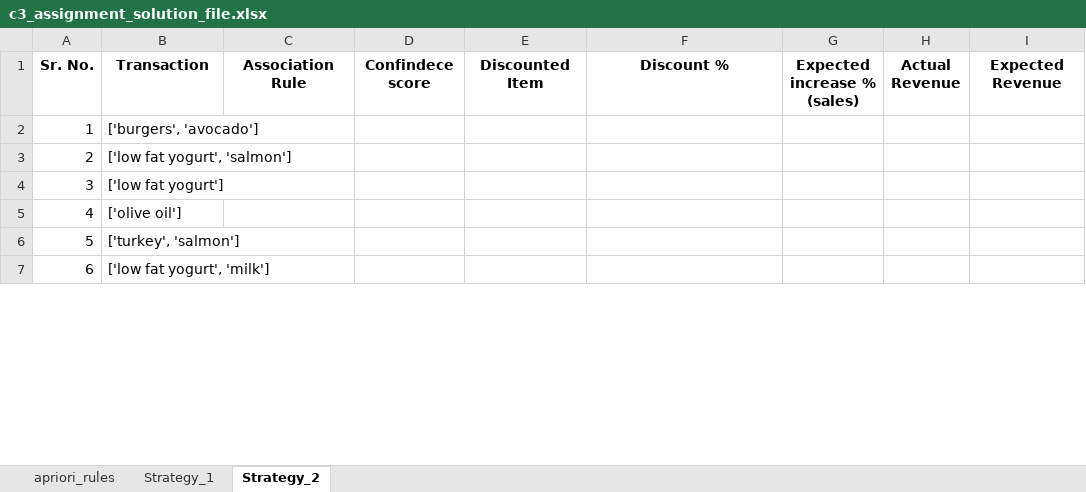
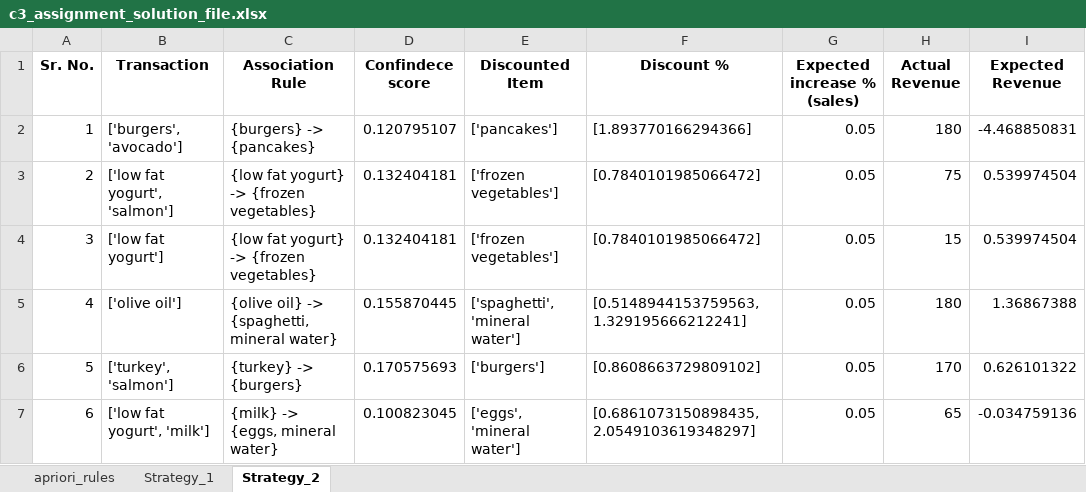
Before and after one commit to SrijitD/MSc_in_Machine_Learning_and_Artificial_Intelligence, an Excel workbook: Course_4-Big_Data_Processing_using_Apache_Spark/Market_Basket_Analysis_Assignment/MLC_C3_Assignment/c3_assignment_solution_file.xlsx, sheet Strategy_2, drawn as a sheet; only a part is shown; values as stored, in another font and other column widths than the file's, no borders; charts and pictures not drawn; the diff covers the shown part only; the diff names each change by its address in the sheet, - before the commit and + after, or states it on an @@ line.

```diff
--- a/Course_4-Big_Data_Processing_using_Apache_Spark/Market_Basket_Analysis_Assignment/MLC_C3_Assignment/c3_assignment_solution_file.xlsx (sheet Strategy_2)
+++ b/Course_4-Big_Data_Processing_using_Apache_Spark/Market_Basket_Analysis_Assignment/MLC_C3_Assignment/c3_assignment_solution_file.xlsx (sheet Strategy_2)
-C2 (Association Rule): (empty)
+C2 (Association Rule): {burgers} -> {pancakes}
-D2 (Confindece score): (empty)
+D2 (Confindece score): 0.120795107
-E2 (Discounted Item): (empty)
+E2 (Discounted Item): ['pancakes']
-F2 (Discount %): (empty)
+F2 (Discount %): [1.893770166294366]
-G2:G7 (Expected increase % (sales)): (empty)
+G2:G7 (Expected increase % (sales)): 0.05
-H2 (Actual Revenue): (empty)
+H2 (Actual Revenue): 180
-I2 (Expected Revenue): (empty)
+I2 (Expected Revenue): -4.468850831
-C3:C4 (Association Rule): (empty)
+C3:C4 (Association Rule): {low fat yogurt} -> {frozen vegetables}
-D3:D4 (Confindece score): (empty)
+D3:D4 (Confindece score): 0.132404181
-E3:E4 (Discounted Item): (empty)
+E3:E4 (Discounted Item): ['frozen vegetables']
-F3:F4 (Discount %): (empty)
+F3:F4 (Discount %): [0.7840101985066472]
-H3 (Actual Revenue): (empty)
+H3 (Actual Revenue): 75
-I3:I4 (Expected Revenue): (empty)
+I3:I4 (Expected Revenue): 0.539974504
-H4 (Actual Revenue): (empty)
+H4 (Actual Revenue): 15
-C5 (Association Rule): (empty)
+C5 (Association Rule): {olive oil} -> {spaghetti, mineral water}
-D5 (Confindece score): (empty)
+D5 (Confindece score): 0.155870445
-E5 (Discounted Item): (empty)
+E5 (Discounted Item): ['spaghetti', 'mineral water']
-F5 (Discount %): (empty)
+F5 (Discount %): [0.5148944153759563, 1.329195666212241]
-H5 (Actual Revenue): (empty)
+H5 (Actual Revenue): 180
-I5 (Expected Revenue): (empty)
+I5 (Expected Revenue): 1.36867388
-C6 (Association Rule): (empty)
+C6 (Association Rule): {turkey} -> {burgers}
-D6 (Confindece score): (empty)
+D6 (Confindece score): 0.170575693
-E6 (Discounted Item): (empty)
+E6 (Discounted Item): ['burgers']
-F6 (Discount %): (empty)
+F6 (Discount %): [0.8608663729809102]
-H6 (Actual Revenue): (empty)
+H6 (Actual Revenue): 170
-I6 (Expected Revenue): (empty)
+I6 (Expected Revenue): 0.626101322
-C7 (Association Rule): (empty)
+C7 (Association Rule): {milk} -> {eggs, mineral water}
-D7 (Confindece score): (empty)
+D7 (Confindece score): 0.100823045
-E7 (Discounted Item): (empty)
+E7 (Discounted Item): ['eggs', 'mineral water']
-F7 (Discount %): (empty)
+F7 (Discount %): [0.6861073150898435, 2.0549103619348297]
-H7 (Actual Revenue): (empty)
+H7 (Actual Revenue): 65
-I7 (Expected Revenue): (empty)
+I7 (Expected Revenue): -0.034759136
```
Also changed, not shown: 63 edited cells elsewhere in this sheet, sheet apriori_rules, sheet Strategy_1, charts or pictures, 4 other files.
